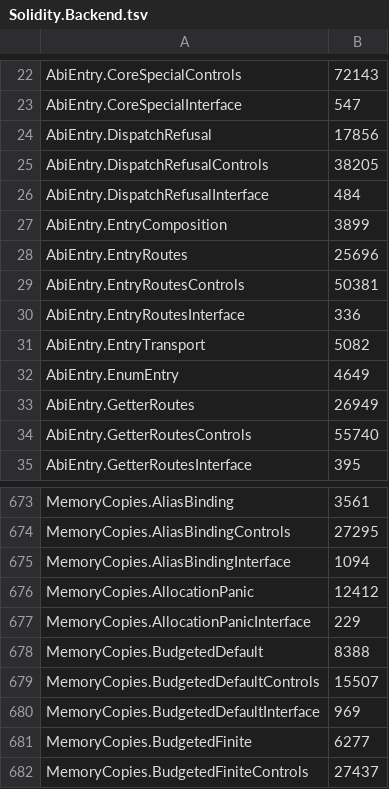
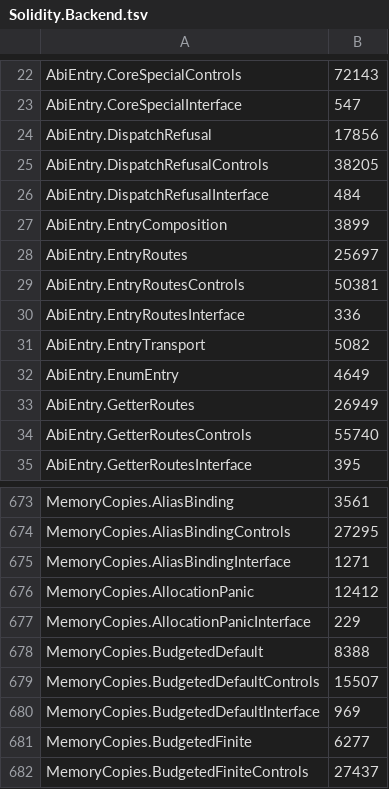
Before and after one commit to SolidiKeY/solidity-lean, a TSV file: scripts/heartbeats/library/Solidity/Solidity.Backend.tsv, drawn as a sheet; only a part is shown, gaps mark what is left out.

```diff
--- a/scripts/heartbeats/library/Solidity/Solidity.Backend.tsv
+++ b/scripts/heartbeats/library/Solidity/Solidity.Backend.tsv
@@ -27,3 +27,3 @@ AbiEntry.DispatchRefusalInterface	484
 AbiEntry.EntryComposition	3899
-AbiEntry.EntryRoutes	25696
+AbiEntry.EntryRoutes	25697
 AbiEntry.EntryRoutesControls	50381
@@ -674,3 +674,3 @@ MemoryCopies.AliasBinding	3561
 MemoryCopies.AliasBindingControls	27295
-MemoryCopies.AliasBindingInterface	1094
+MemoryCopies.AliasBindingInterface	1271
 MemoryCopies.AllocationPanic	12412
```
Also changed, not shown: scripts/heartbeats/library/Solidity/Solidity.Yul.tsv, 1 other file.
